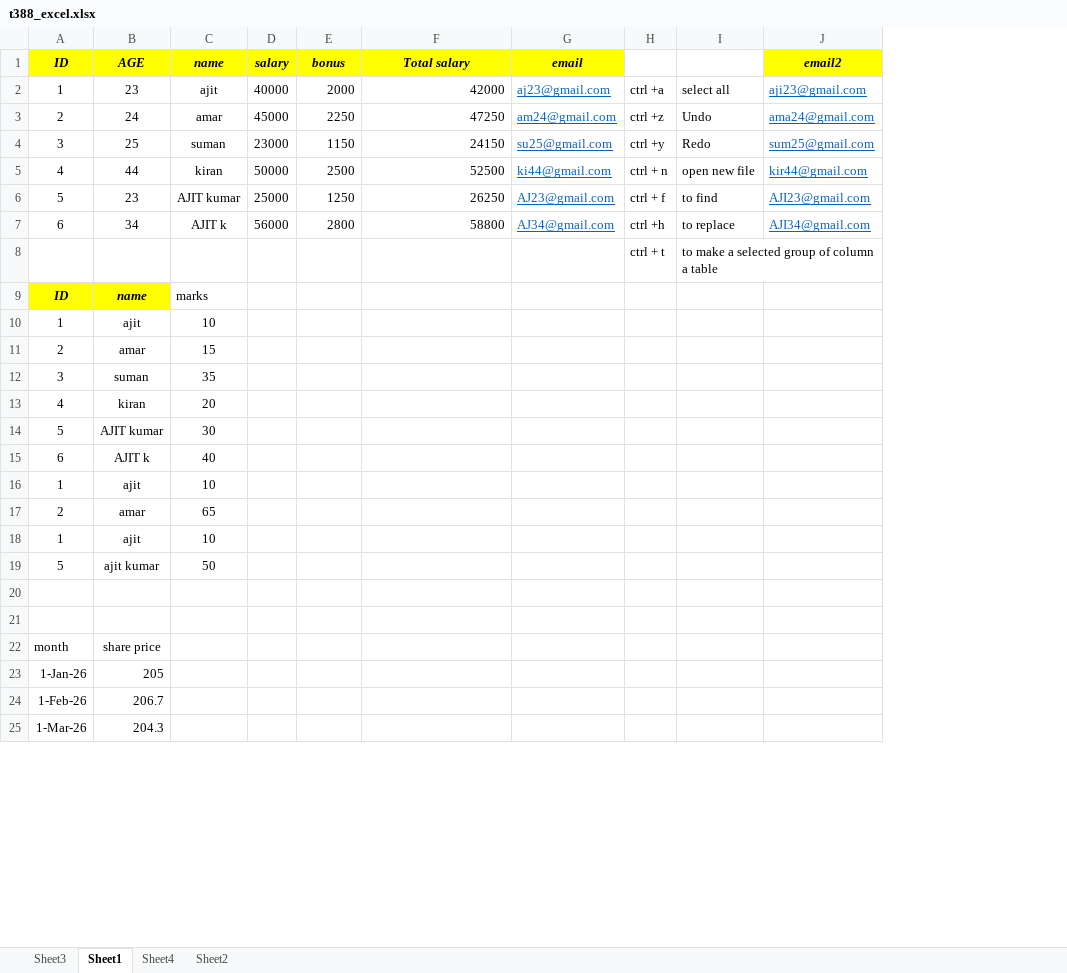
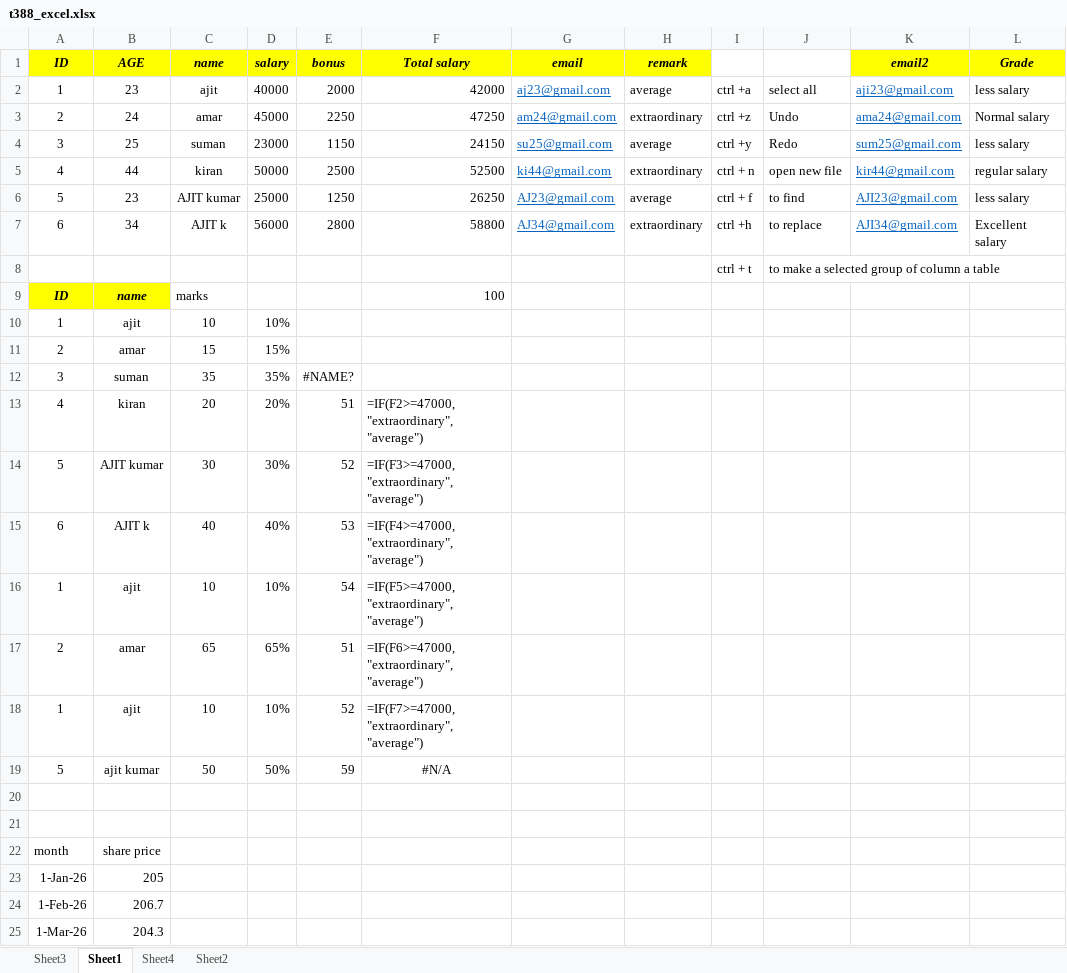
Before and after one commit to vinaych2244/T388_excel, an Excel workbook: t388_excel.xlsx, sheet Sheet1, drawn as a sheet; only a part is shown; values as stored, in another font and other column widths than the file's, no borders; the diff names each change by its address in the sheet, - before the commit and + after, or states it on an @@ line.

```diff
--- a/t388_excel.xlsx (sheet Sheet1)
+++ b/t388_excel.xlsx (sheet Sheet1)
+column H (remark), rows 2-7: average | extraordinary | average | extraordinary | average | extraordinary
+column L (Grade), rows 2-7: less salary | Normal salary | less salary | regular salary | less salary | Excellent salary
-F9 (Total salary): (empty)
+F9 (Total salary): 100
-D10 (salary): (empty)
+D10 (salary): 10%
-D11 (salary): (empty)
+D11 (salary): 15%
-D12 (salary): (empty)
+D12 (salary): 35%
-E12 (bonus): (empty)
+E12 (bonus): #NAME?
-D13 (salary): (empty)
+D13 (salary): 20%
-E13 (bonus): (empty)
+E13 (bonus): 51
-F13 (Total salary): (empty)
+F13 (Total salary): =IF(F2>=47000,"extraordinary","average")
-D14 (salary): (empty)
+D14 (salary): 30%
-E14 (bonus): (empty)
+E14 (bonus): 52
-F14 (Total salary): (empty)
+F14 (Total salary): =IF(F3>=47000,"extraordinary","average")
-D15 (salary): (empty)
+D15 (salary): 40%
-E15 (bonus): (empty)
+E15 (bonus): 53
-F15 (Total salary): (empty)
+F15 (Total salary): =IF(F4>=47000,"extraordinary","average")
-D16 (salary): (empty)
+D16 (salary): 10%
-E16 (bonus): (empty)
+E16 (bonus): 54
-F16 (Total salary): (empty)
+F16 (Total salary): =IF(F5>=47000,"extraordinary","average")
-D17 (salary): (empty)
+D17 (salary): 65%
-E17 (bonus): (empty)
+E17 (bonus): 51
-F17 (Total salary): (empty)
+F17 (Total salary): =IF(F6>=47000,"extraordinary","average")
-D18 (salary): (empty)
+D18 (salary): 10%
-E18 (bonus): (empty)
+E18 (bonus): 52
-F18 (Total salary): (empty)
+F18 (Total salary): =IF(F7>=47000,"extraordinary","average")
-D19 (salary): (empty)
+D19 (salary): 50%
-E19 (bonus): (empty)
+E19 (bonus): 59
-F19 (Total salary): (empty)
+F19 (Total salary): #N/A
```
Also changed, not shown: 3 other files.
